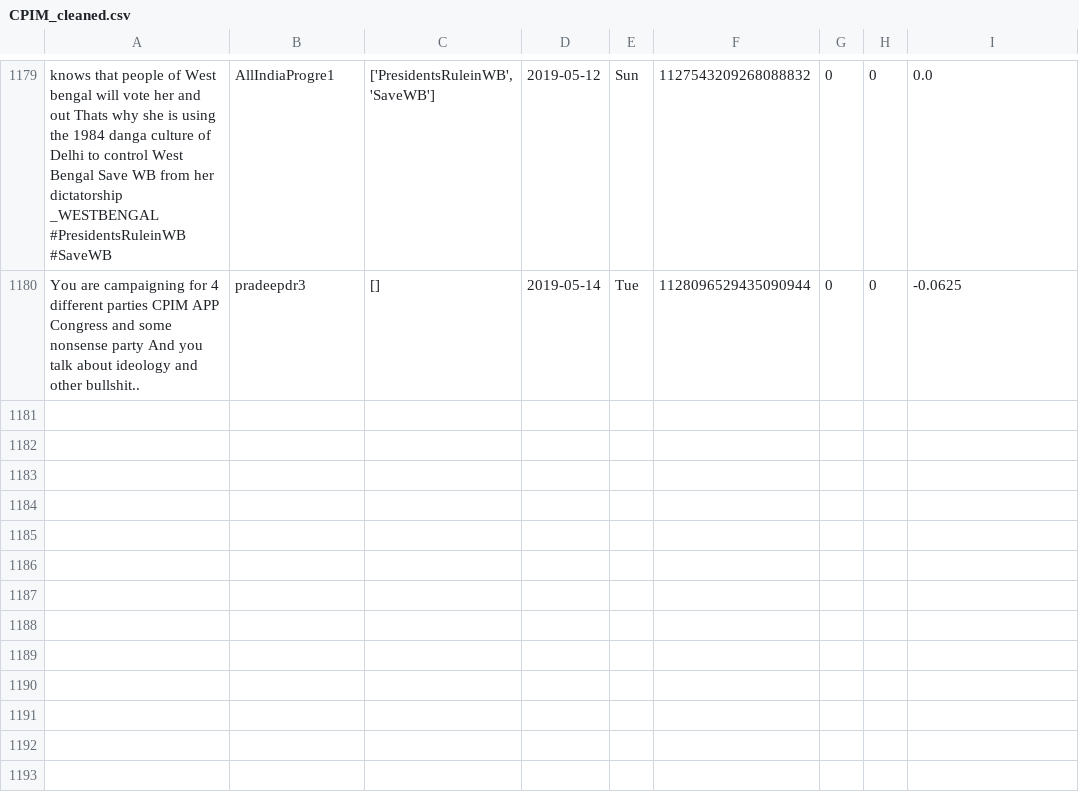
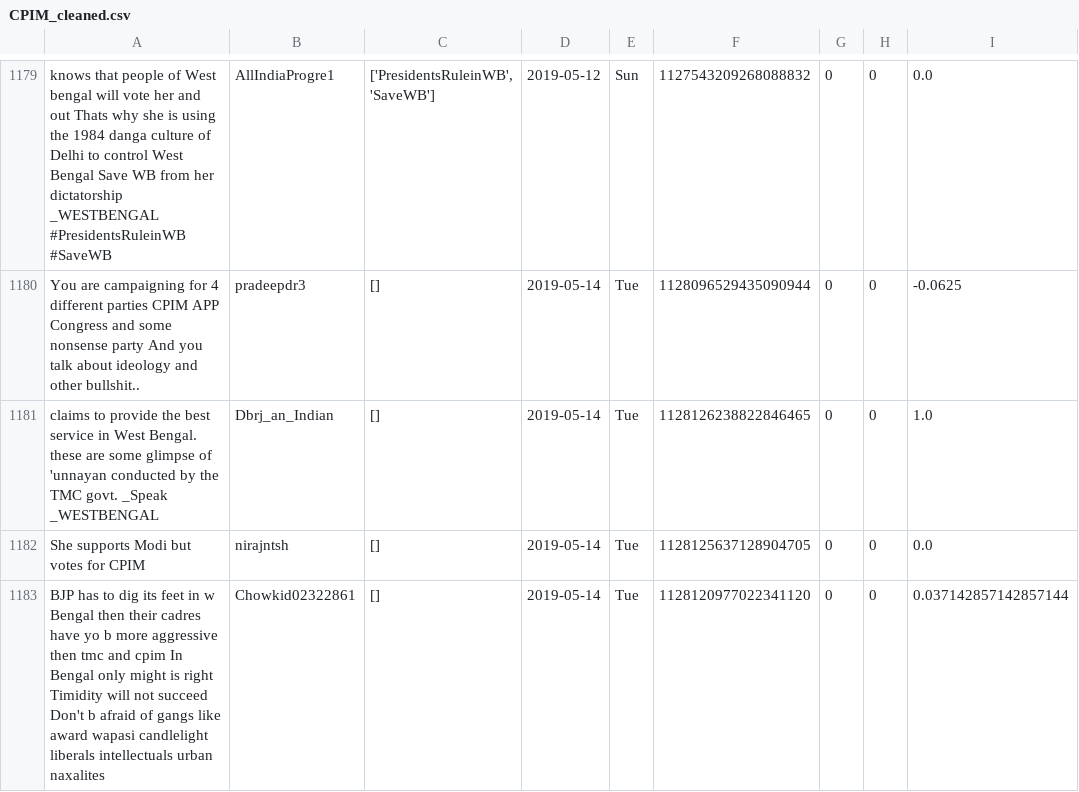
Before and after one commit to itsDevhere/DataRepo, a CSV file: CPIM_cleaned.csv, drawn as a sheet; only a part is shown, gaps mark what is left out; the diff names each change by its address in the sheet, - before the commit and + after, or states it on an @@ line.

```diff
--- a/CPIM_cleaned.csv
+++ b/CPIM_cleaned.csv
+row 1181: claims to provide the best service in West Bengal. these are some glimpse of 'unnayan conducted by the TMC govt. _Speak _WESTBENGAL | Dbrj_an_Indian | [] | 2019-05-14 | Tue | 1128126238822846465 | 0 | 0 | 1.0
+row 1182: She supports Modi but votes for CPIM | nirajntsh | [] | 2019-05-14 | Tue | 1128125637128904705 | 0 | 0 | 0.0
+row 1183: BJP has to dig its feet in w Bengal then their cadres have yo b more aggressive then tmc and cpim In Bengal only might is right Timidity will not succeed Don't b afraid of gangs like award wapasi candlelight liberals intellectuals urban naxalites | Chowkid02322861 | [] | 2019-05-14 | Tue | 1128120977022341120 | 0 | 0 | 0.037142857142857144
```
Also changed, not shown: Samajwadi_cleaned.csv, 4 other files.
